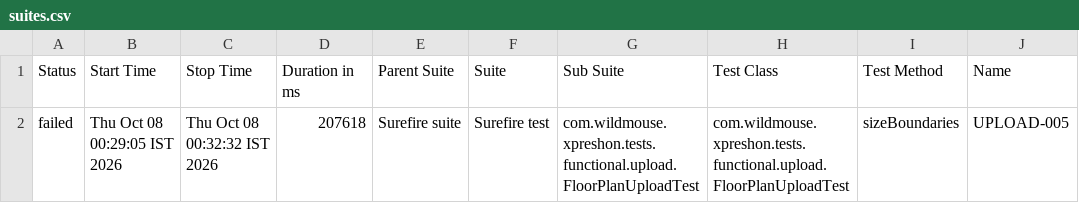
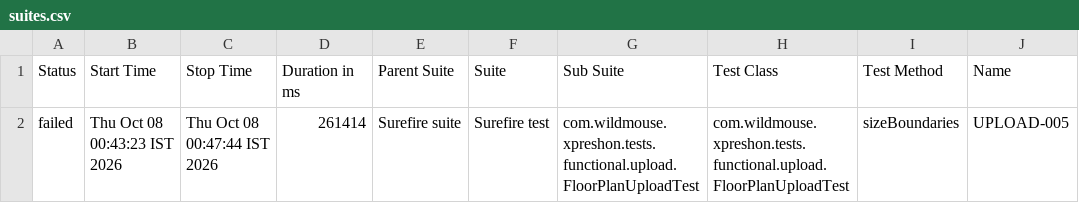
Before and after one commit to sarandadanika/wm-test-report, a CSV file: releases/release-01/data/suites.csv, drawn as a sheet; only a part is shown; the diff names each change by its address in the sheet, - before the commit and + after, or states it on an @@ line.

Commit message:
release-01 - 50/80 passed (2026-10-08 00:47)

```diff
--- a/releases/release-01/data/suites.csv
+++ b/releases/release-01/data/suites.csv
-B2 (Start Time): Thu Oct 08 00:29:05 IST 2026
+B2 (Start Time): Thu Oct 08 00:43:23 IST 2026
-C2 (Stop Time): Thu Oct 08 00:32:32 IST 2026
+C2 (Stop Time): Thu Oct 08 00:47:44 IST 2026
-D2 (Duration in ms): 207618
+D2 (Duration in ms): 261414
```
Also changed, not shown: 29 other files.
